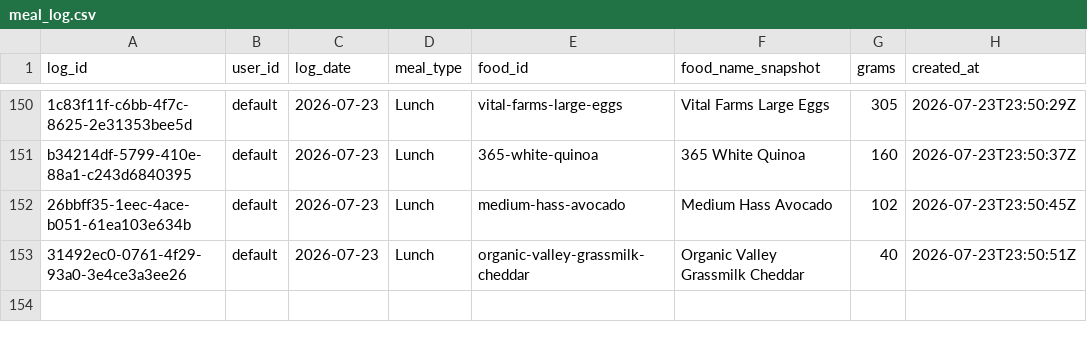
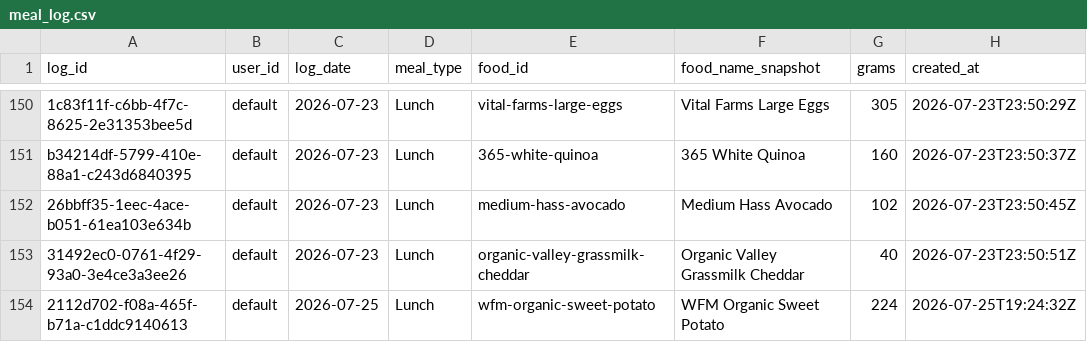
Before and after one commit to auckiefenstermacher19-cmd/MyFitnessClone, a CSV file: meal_log.csv, drawn as a sheet; only a part is shown, gaps mark what is left out; the diff names each change by its address in the sheet, - before the commit and + after, or states it on an @@ line.

Commit message:
log: WFM Organic Sweet Potato 224g 2026-07-25 Lunch

```diff
--- a/meal_log.csv
+++ b/meal_log.csv
+row 154: 2112d702-f08a-465f-b71a-c1ddc9140613 | default | 2026-07-25 | Lunch | wfm-organic-sweet-potato | WFM Organic Sweet Potato | 224 | 2026-07-25T19:24:32Z
```
